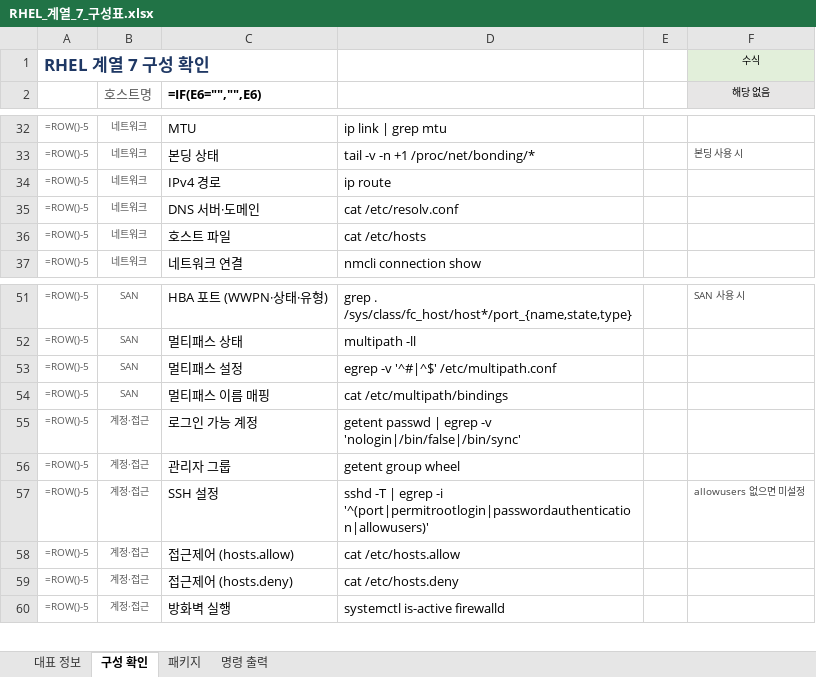
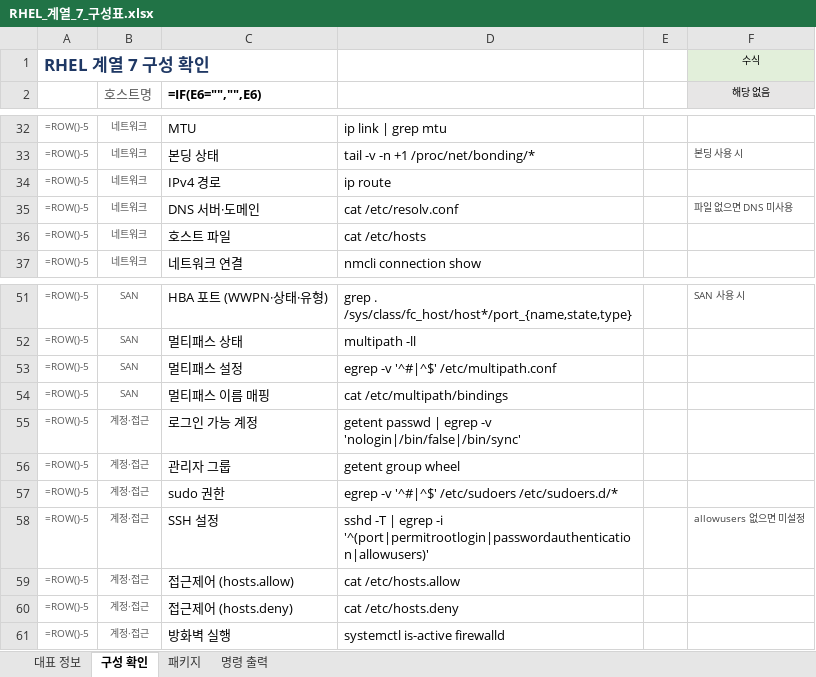
Before and after one commit to shbang0701/claude-test, an Excel workbook: 04_RHEL_구성표/RHEL_계열_7_구성표.xlsx, sheet 구성 확인, drawn as a sheet; only a part is shown, gaps mark what is left out; values as stored, in another font and other column widths than the file's, no borders; formulas without a stored value are shown as written; table styles not drawn; the diff names each change by its address in the sheet, - before the commit and + after, or states it on an @@ line.

```diff
--- a/04_RHEL_구성표/RHEL_계열_7_구성표.xlsx (sheet 구성 확인)
+++ b/04_RHEL_구성표/RHEL_계열_7_구성표.xlsx (sheet 구성 확인)
-F35 (해당 없음): (empty)
+F35 (해당 없음): 파일 없으면 DNS 미사용
+row 57: =ROW()-5 | 계정·접근 | sudo 권한 | egrep -v '^#|^$' /etc/sudoers /etc/sudoers.d/*
```
Also changed, not shown: 04_RHEL_구성표/RHEL_계열_8_구성표.xlsx, 04_RHEL_구성표/RHEL_계열_9_구성표.xlsx, 1 other file.
